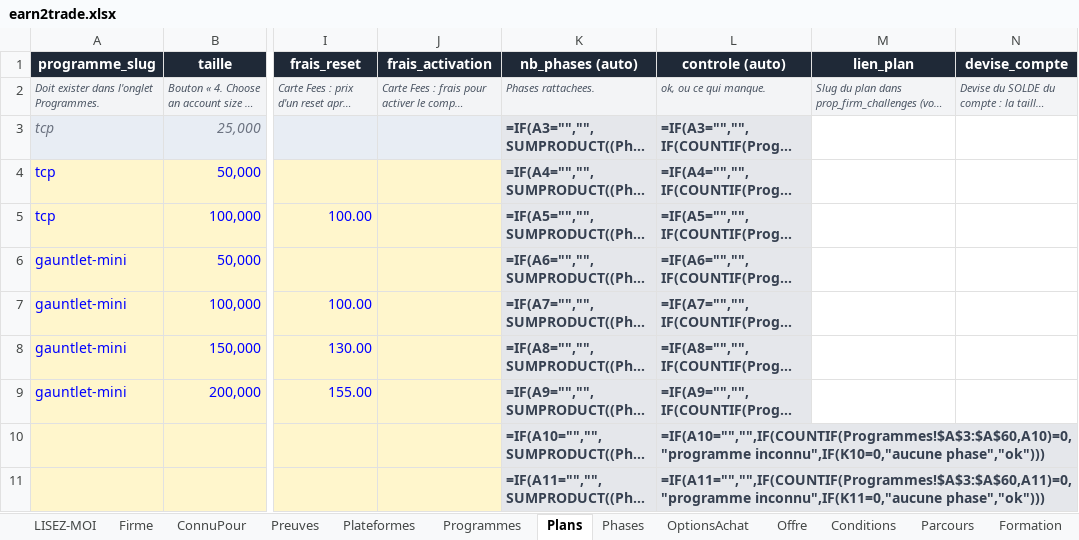
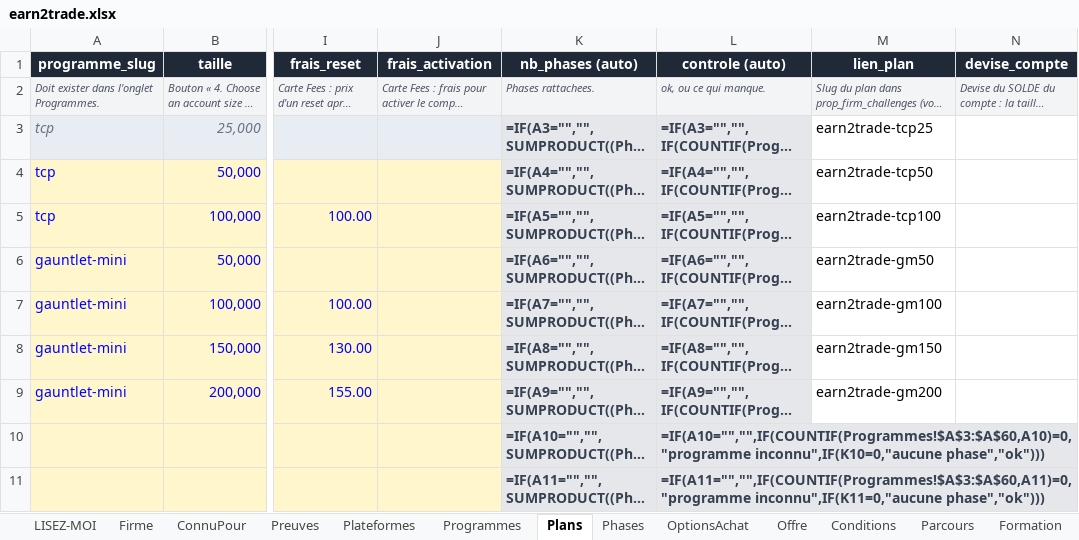
Before and after one commit to Sofiane5959/propfirmscanner-landing, an Excel workbook: data/firms/earn2trade.xlsx, sheet Plans, drawn as a sheet; only a part is shown, gaps mark what is left out; long unchanged cells end in …; values as stored, in another font and other column widths than the file's, no borders; formulas without a stored value are shown as written; the diff names each change by its address in the sheet, - before the commit and + after, or states it on an @@ line.

```diff
--- a/data/firms/earn2trade.xlsx (sheet Plans)
+++ b/data/firms/earn2trade.xlsx (sheet Plans)
-M3 (lien_plan): (empty)
+M3 (lien_plan): earn2trade-tcp25
-M4 (lien_plan): (empty)
+M4 (lien_plan): earn2trade-tcp50
-M5 (lien_plan): (empty)
+M5 (lien_plan): earn2trade-tcp100
-M6 (lien_plan): (empty)
+M6 (lien_plan): earn2trade-gm50
-M7 (lien_plan): (empty)
+M7 (lien_plan): earn2trade-gm100
-M8 (lien_plan): (empty)
+M8 (lien_plan): earn2trade-gm150
-M9 (lien_plan): (empty)
+M9 (lien_plan): earn2trade-gm200
```
Also changed, not shown: 3 other files.
